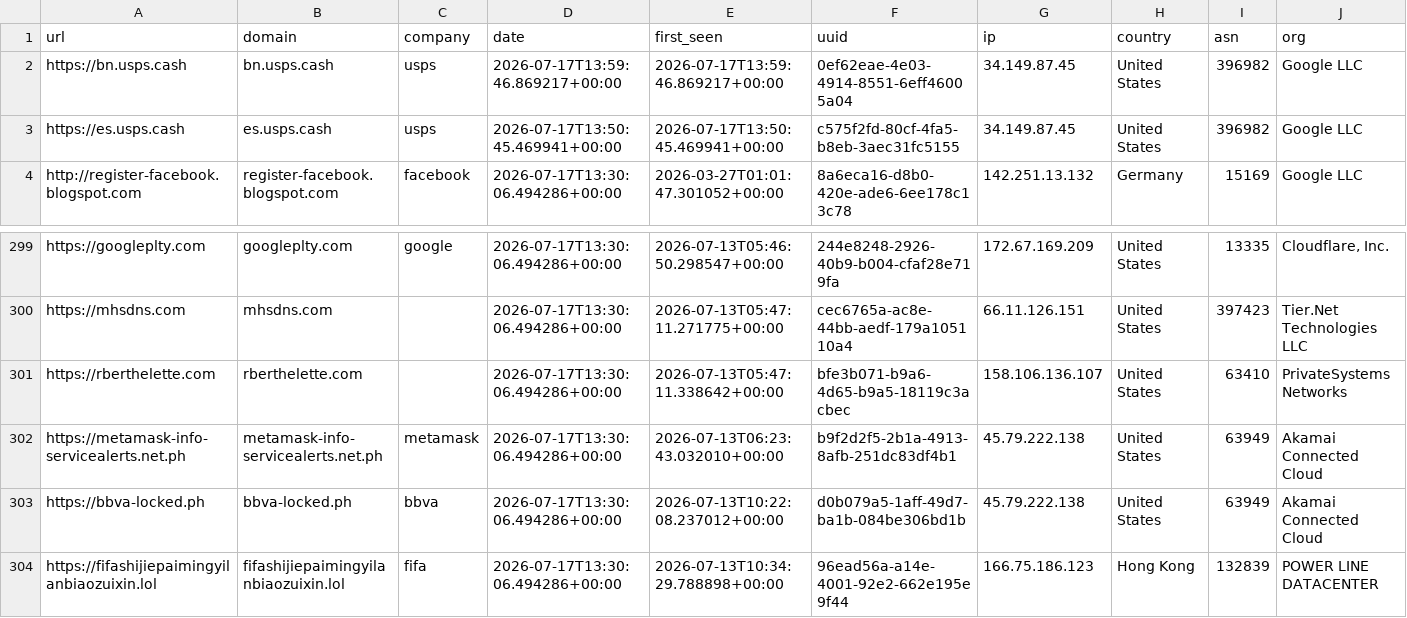
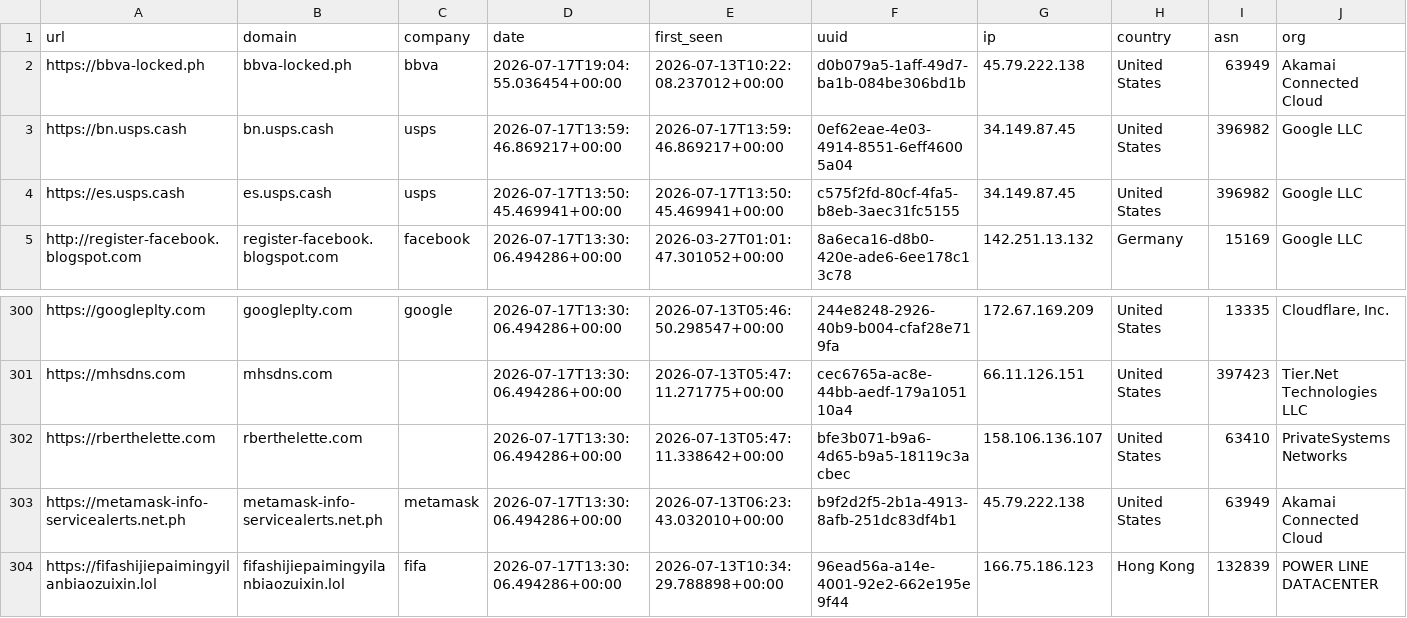
Before and after one commit to 0xDanielLopez/phishunt-feed, a CSV file: feed.csv, drawn as a sheet; only a part is shown, gaps mark what is left out; removed rows and columns are numbered as before the commit, all else as after; rows hold the shown columns only; the diff names each change by its address in the sheet, - before the commit and + after, or states it on an @@ line.

```diff
--- a/feed.csv
+++ b/feed.csv
+row 2: https://bbva-locked.ph | bbva-locked.ph | bbva | 2026-07-17T19:04:55.036454+00:00 | 2026-07-13T10:22:08.237012+00:00 | d0b079a5-1aff-49d7-ba1b-084be306bd1b | 45.79.222.138 | United States | 63949 | Akamai Connected Cloud
-row 303: https://bbva-locked.ph | bbva-locked.ph | bbva | 2026-07-17T13:30:06.494286+00:00 | 2026-07-13T10:22:08.237012+00:00 | d0b079a5-1aff-49d7-ba1b-084be306bd1b | 45.79.222.138 | United States | 63949 | Akamai Connected Cloud
```
Also changed, not shown: 2 other files.
